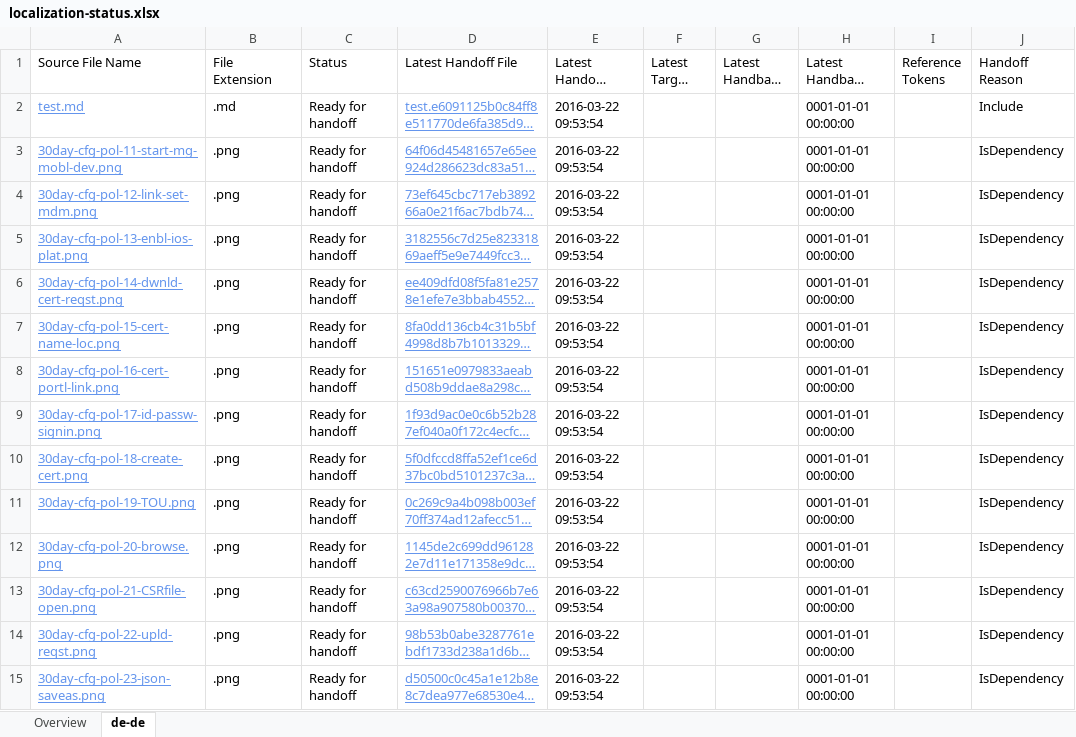
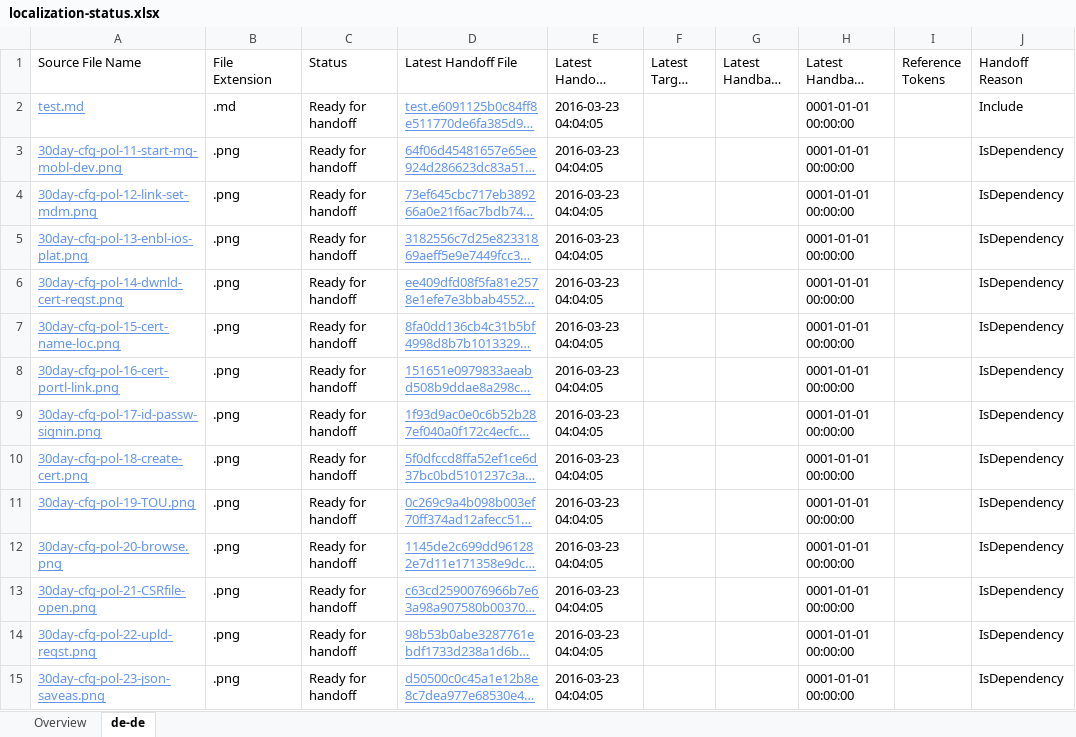
Before and after one commit to OpenLocalizationTestOrg/migrationtest_handback, an Excel workbook: ol-handback/OpenLocalizationTestOrg/migrationtest_microsoftIntune/master/localization-status.xlsx, sheet de-de, drawn as a sheet; only a part is shown; long unchanged cells end in …; values as stored, in another font and other column widths than the file's, no borders; table styles not drawn; the diff covers the shown part only; the diff names each change by its address in the sheet, - before the commit and + after, or states it on an @@ line.

Commit message:
Generate Report for Handoff

```diff
--- a/ol-handback/OpenLocalizationTestOrg/migrationtest_microsoftIntune/master/localization-status.xlsx (sheet de-de)
+++ b/ol-handback/OpenLocalizationTestOrg/migrationtest_microsoftIntune/master/localization-status.xlsx (sheet de-de)
-E2:E15 (Latest Handoff Datetime): 2016-03-22 09:53:54
+E2:E15 (Latest Handoff Datetime): 2016-03-23 04:04:05
```
Also changed, not shown: 2 added rows and 352 edited cells elsewhere in this sheet, sheet Overview.
